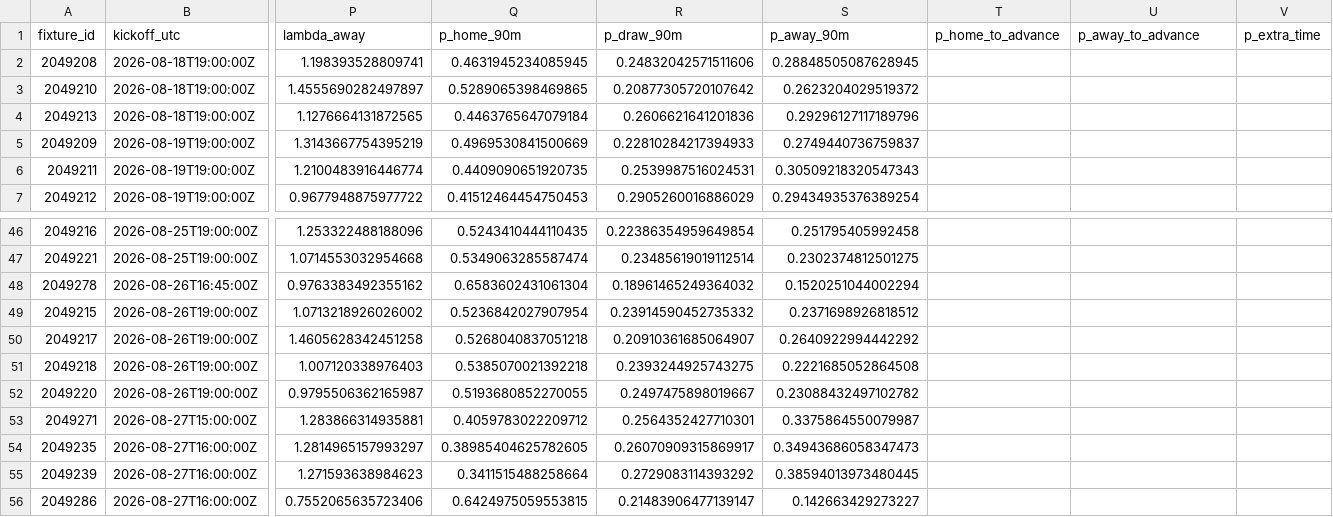
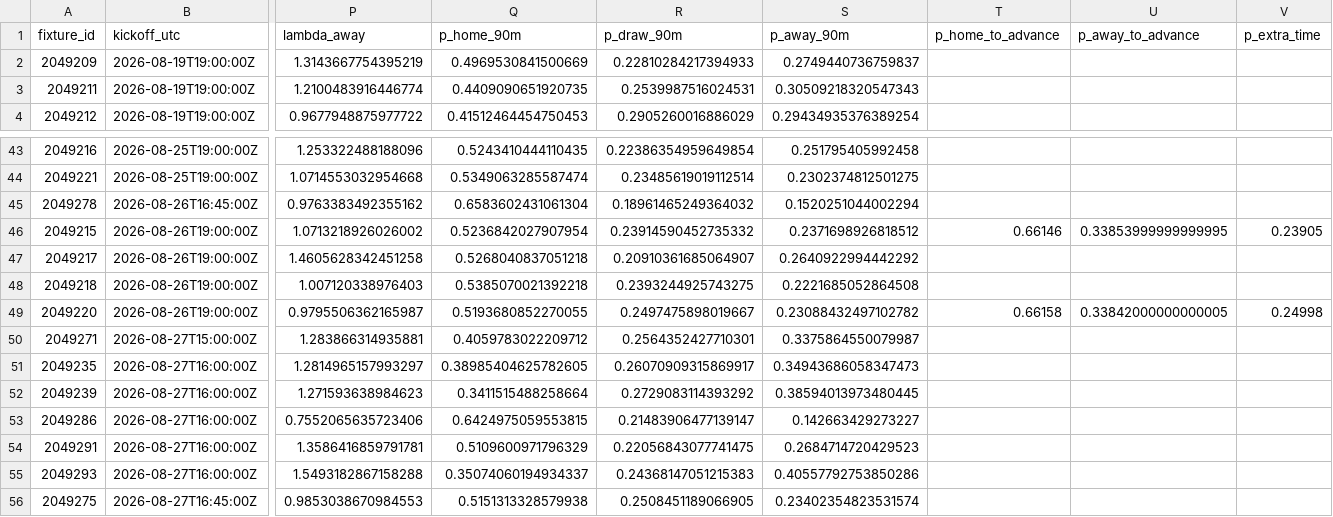
Before and after one commit to bogdasovandrej/xg-edge, a CSV file: reports/ucl_qualifying_predictions.csv, drawn as a sheet; only a part is shown, gaps mark what is left out; the shorter side is filled out with more unchanged rows; removed rows and columns are numbered as before the commit, all else as after; rows hold the shown columns only; the diff names each change by its address in the sheet, - before the commit and + after, or states it on an @@ line.

```diff
--- a/reports/ucl_qualifying_predictions.csv
+++ b/reports/ucl_qualifying_predictions.csv
-row 2: 2049208 | 2026-08-18T19:00:00Z | 1.198393528809741 | 0.4631945234085945 | 0.24832042571511606 | 0.28848505087628945
-row 3: 2049210 | 2026-08-18T19:00:00Z | 1.4555690282497897 | 0.5289065398469865 | 0.20877305720107642 | 0.2623204029519372
-row 4: 2049213 | 2026-08-18T19:00:00Z | 1.1276664131872565 | 0.4463765647079184 | 0.2606621641201836 | 0.29296127117189796
-T46 (p_home_to_advance): (empty)
+T46 (p_home_to_advance): 0.66146
-U46 (p_away_to_advance): (empty)
+U46 (p_away_to_advance): 0.33853999999999995
-V46 (p_extra_time): (empty)
+V46 (p_extra_time): 0.23905
-T49 (p_home_to_advance): (empty)
+T49 (p_home_to_advance): 0.66158
-U49 (p_away_to_advance): (empty)
+U49 (p_away_to_advance): 0.33842000000000005
-V49 (p_extra_time): (empty)
+V49 (p_extra_time): 0.24998
```
Also changed, not shown: reports/live/current_fixtures.csv, 7 other files.
